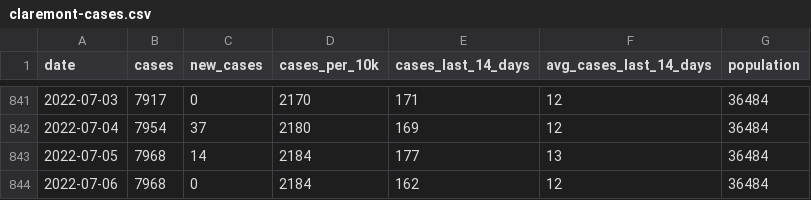
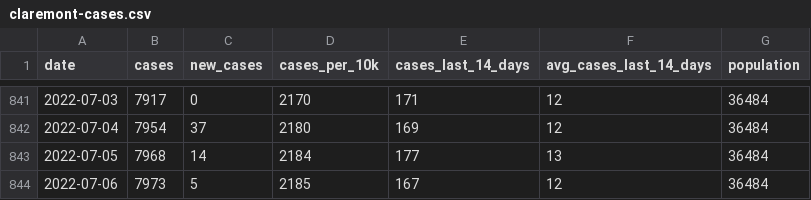
Before and after one commit to JEKarsten/tsl-covid-dashboard, a CSV file: data/claremont-cases.csv, drawn as a sheet; only a part is shown, gaps mark what is left out.

Commit message:
Automated repo update

```diff
--- a/data/claremont-cases.csv
+++ b/data/claremont-cases.csv
@@ -843,2 +843,2 @@ date,cases,new_cases,cases_per_10k,cases_last_14_days,avg_cases_last_14_days,pop
 2022-07-05,7968,14,2184,177,13,36484
-2022-07-06,7968,0,2184,162,12,36484
+2022-07-06,7973,5,2185,167,12,36484
```
